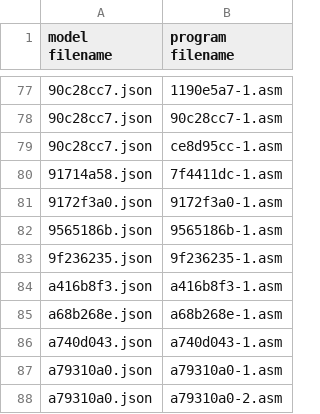
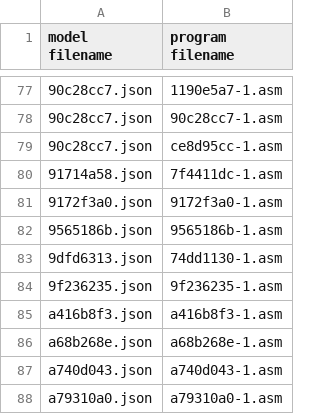
Before and after one commit to neoneye/loda-arc-challenge, a CSV file: solutions.csv, drawn as a sheet; only a part is shown, gaps mark what is left out; the shorter side is filled out with more unchanged rows; the diff names each change by its address in the sheet, - before the commit and + after, or states it on an @@ line.

Commit message:
Solution for 9dfd6313

```diff
--- a/solutions.csv
+++ b/solutions.csv
+row 83: 9dfd6313.json | 74dd1130-1.asm
```
